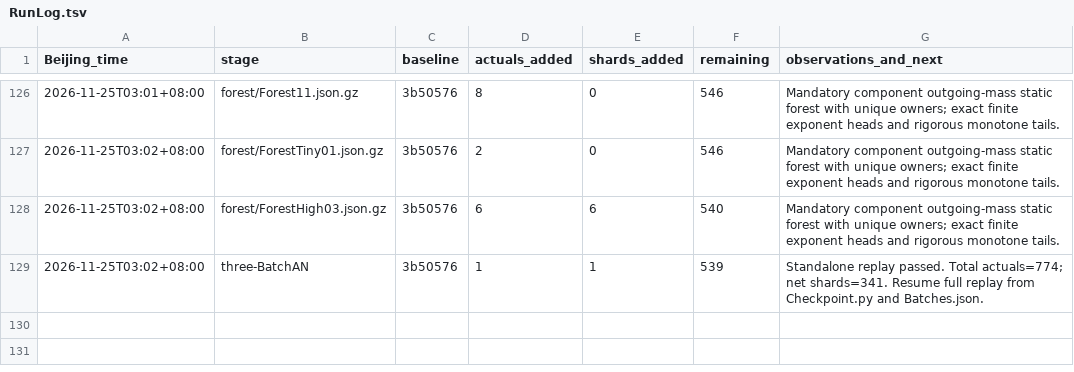
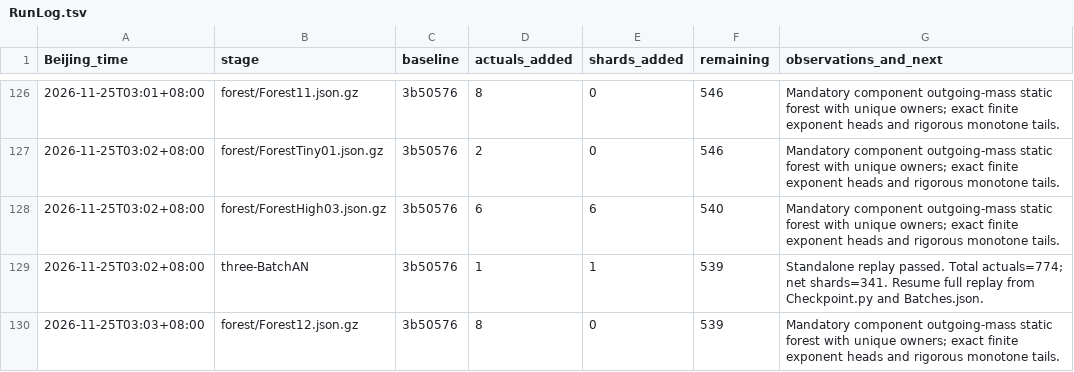
Before and after one commit to stormwhip/PerfectNumbers, a TSV file: Research/NightMerge/RunLog.tsv, drawn as a sheet; only a part is shown, gaps mark what is left out; the diff names each change by its address in the sheet, - before the commit and + after, or states it on an @@ line.

Commit message:
Checkpoint certified disjoint-sigma forest Forest12.json.gz: 8 actuals, 0 shards

```diff
--- a/Research/NightMerge/RunLog.tsv
+++ b/Research/NightMerge/RunLog.tsv
+row 130: 2026-11-25T03:03+08:00 | forest/Forest12.json.gz | 3b50576 | 8 | 0 | 539 | Mandatory component outgoing-mass static forest with unique owners; exact finite exponent heads and rigorous monotone tails.
```
Also changed, not shown: 3 other files.
